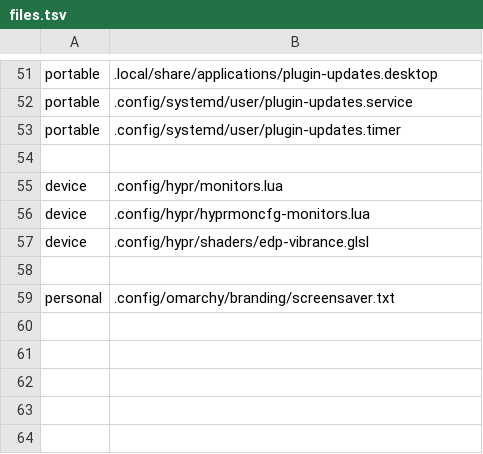
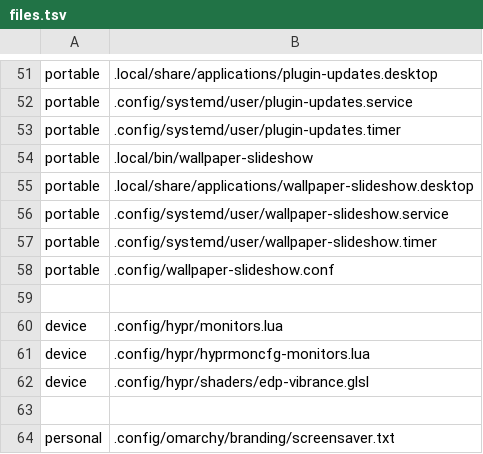
Before and after one commit to JarnKet/jarnket-omarchy-config, a TSV file: manifests/files.tsv, drawn as a sheet; only a part is shown, gaps mark what is left out; the diff names each change by its address in the sheet, - before the commit and + after, or states it on an @@ line.

```diff
--- a/manifests/files.tsv
+++ b/manifests/files.tsv
+row 54: portable | .local/bin/wallpaper-slideshow
+row 55: portable | .local/share/applications/wallpaper-slideshow.desktop
+row 56: portable | .config/systemd/user/wallpaper-slideshow.service
+row 57: portable | .config/systemd/user/wallpaper-slideshow.timer
+row 58: portable | .config/wallpaper-slideshow.conf
```
Also changed, not shown: 7 other files.
